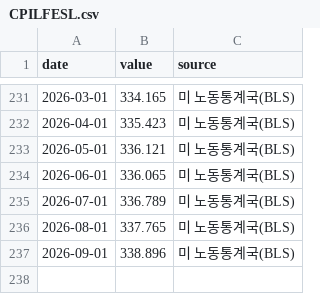
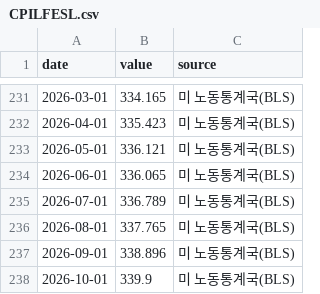
Before and after one commit to dobakinn-9/MKFlow, a CSV file: market-flow/data/us/CPILFESL.csv, drawn as a sheet; only a part is shown, gaps mark what is left out; the diff names each change by its address in the sheet, - before the commit and + after, or states it on an @@ line.

```diff
--- a/market-flow/data/us/CPILFESL.csv
+++ b/market-flow/data/us/CPILFESL.csv
+row 238: 2026-10-01 | 339.9 | 미 노동통계국(BLS)
```
Also changed, not shown: market-flow/data/us/CPIAUCSL.csv, market-flow/data/us/RRP_B.csv, 1 other file.
